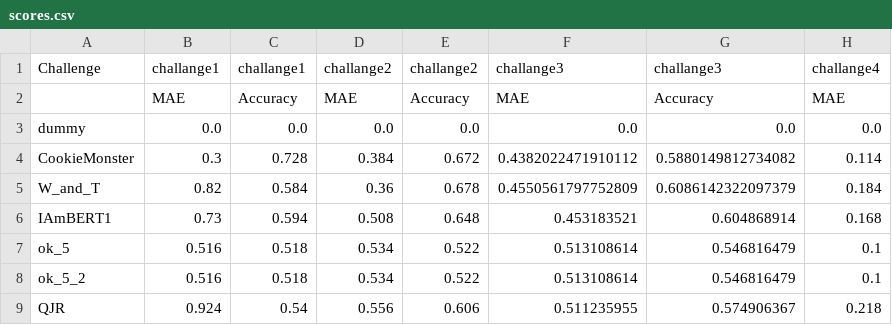
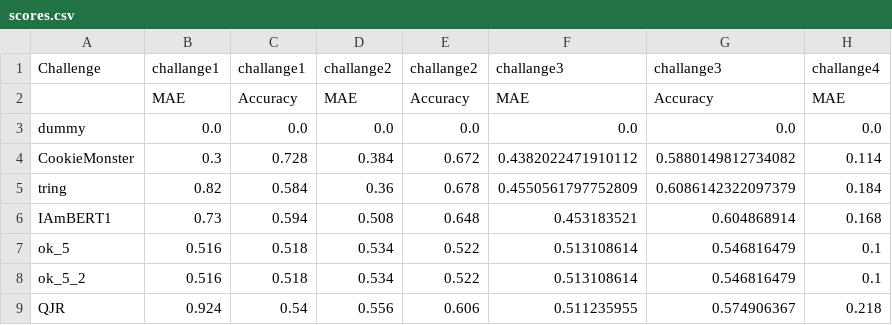
Before and after one commit to valin1/leaderboard, a CSV file: scores.csv, drawn as a sheet; only a part is shown; the diff names each change by its address in the sheet, - before the commit and + after, or states it on an @@ line.

Commit message:
update

```diff
--- a/scores.csv
+++ b/scores.csv
-A5: W_and_T
+A5: tring
```
